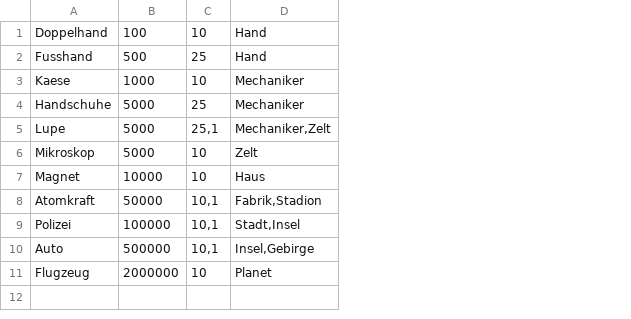
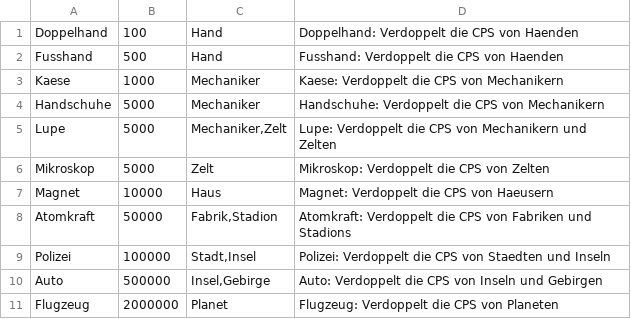
Before and after one commit to HTMLSniper/PythonProjekt, a CSV file: upgrades.csv, drawn as a sheet; removed rows and columns are numbered as before the commit, all else as after; the diff names each change by its address in the sheet, - before the commit and + after, or states it on an @@ line.

```diff
--- a/upgrades.csv
+++ b/upgrades.csv
-column C, rows 1-11: 10 | 25 | 10 | 25 | 25,1 | 10 | 10 | 10,1 | 10,1 | 10,1 | 10
+column D, rows 1-11: Doppelhand: Verdoppelt die CPS von Haenden | Fusshand: Verdoppelt die CPS von Haenden | Kaese: Verdoppelt die CPS von Mechanikern | Handschuhe: Verdoppelt die CPS von Mechanikern | Lupe: Verdoppelt die CPS von Mechanikern und Zelten | Mikroskop: Verdoppelt die CPS von Zelten | Magnet: Verdoppelt die CPS von Haeusern | Atomkraft: Verdoppelt die CPS von Fabriken und Stadions | Polizei: Verdoppelt die CPS von Staedten und Inseln | Auto: Verdoppelt die CPS von Inseln und Gebirgen | Flugzeug: Verdoppelt die CPS von Planeten
```
Also changed, not shown: 5 other files.
